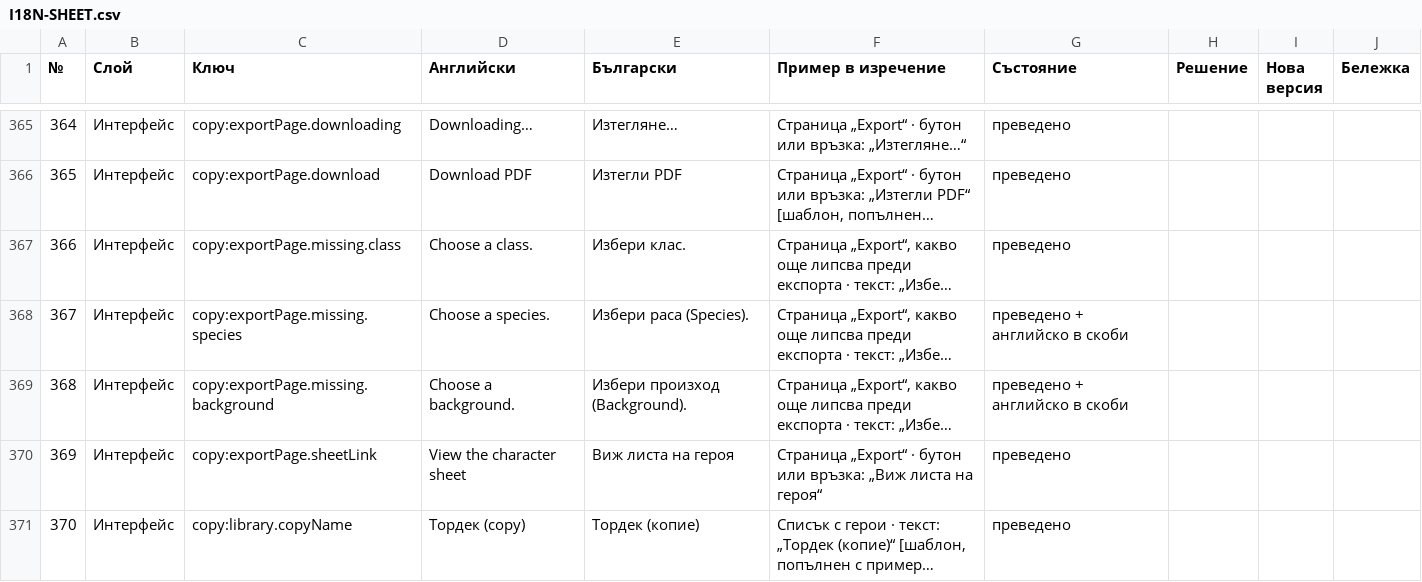
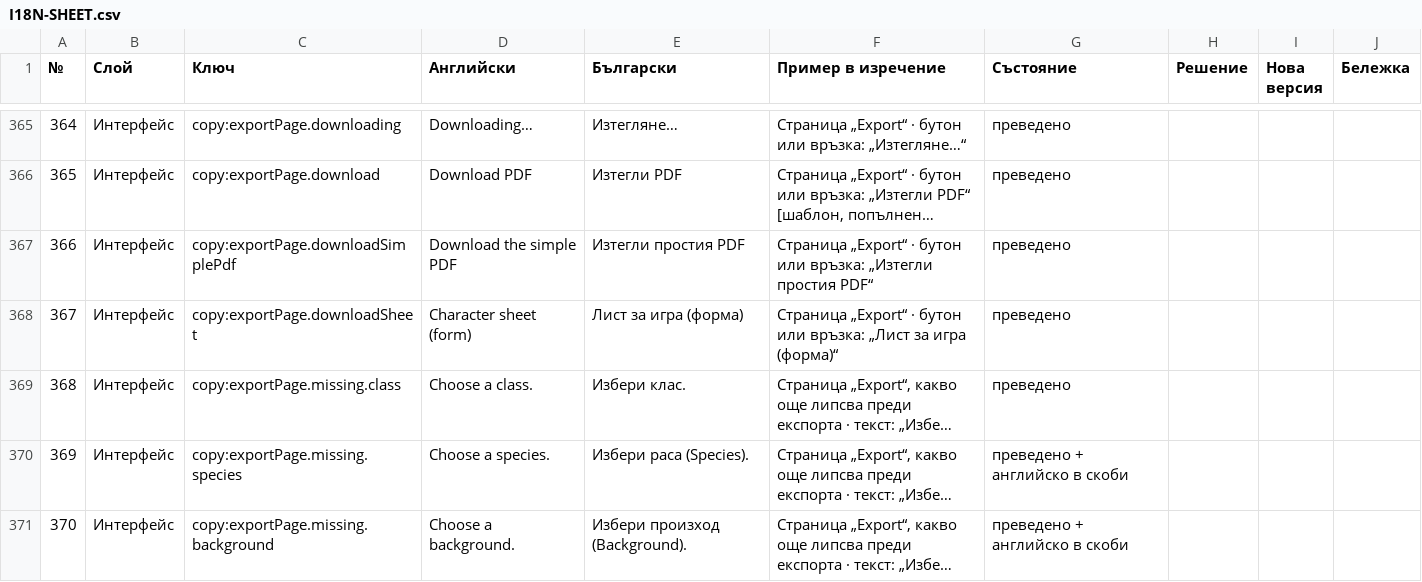
Before and after one commit to YoanPetroshan/dnd-character-creator, a CSV file: docs/I18N-SHEET.csv, drawn as a sheet; only a part is shown, gaps mark what is left out; the shorter side is filled out with more unchanged rows; long unchanged cells end in …; addresses are those after the commit; the diff names each change by its address in the sheet, - before the commit and + after, or states it on an @@ line.

```diff
--- a/docs/I18N-SHEET.csv
+++ b/docs/I18N-SHEET.csv
+row 367: 366 | Интерфейс | copy:exportPage.downloadSimplePdf | Download the simple PDF | Изтегли простия PDF | Страница „Export“ · бутон или връзка: „Изтегли простия PDF“ | преведено
+row 368: 367 | Интерфейс | copy:exportPage.downloadSheet | Character sheet (form) | Лист за игра (форма) | Страница „Export“ · бутон или връзка: „Лист за игра (форма)“ | преведено
@@ column A (№) renumbered from row 369 down @@
```
Also changed, not shown: 18 other files.
